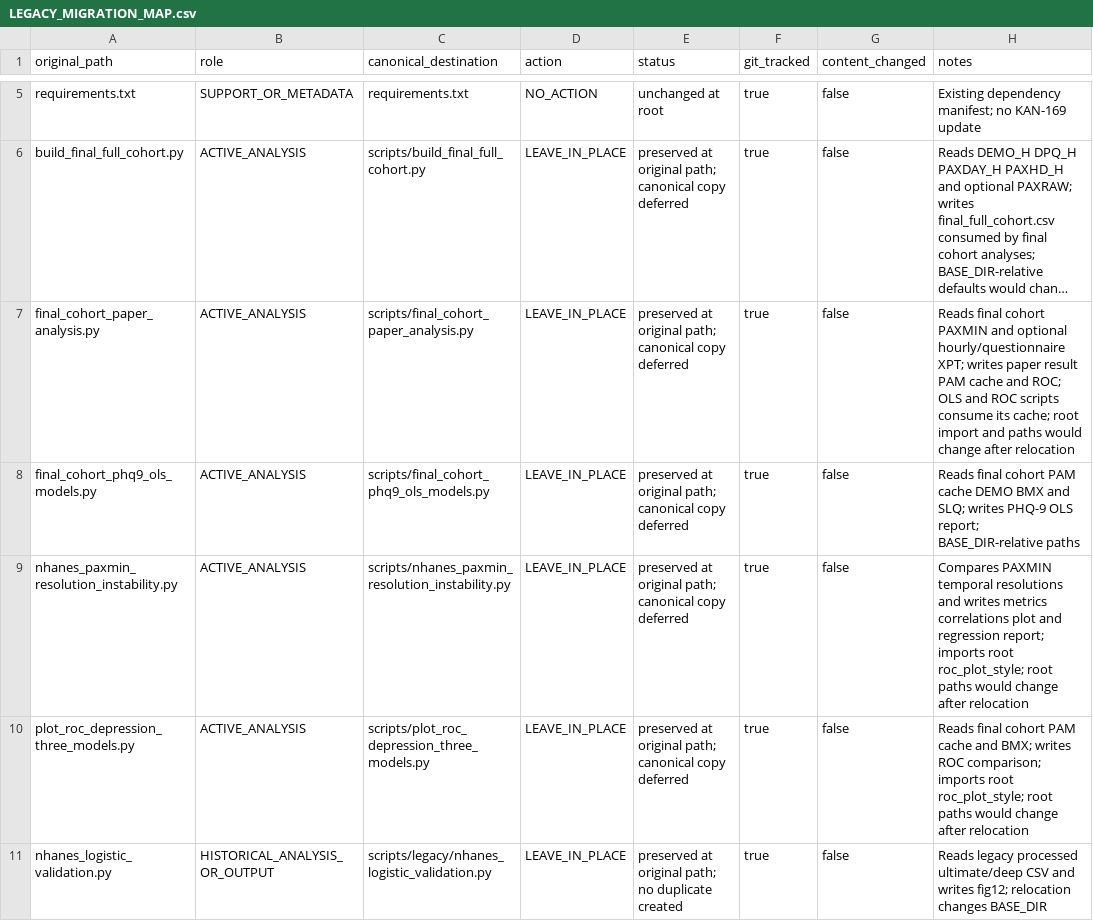
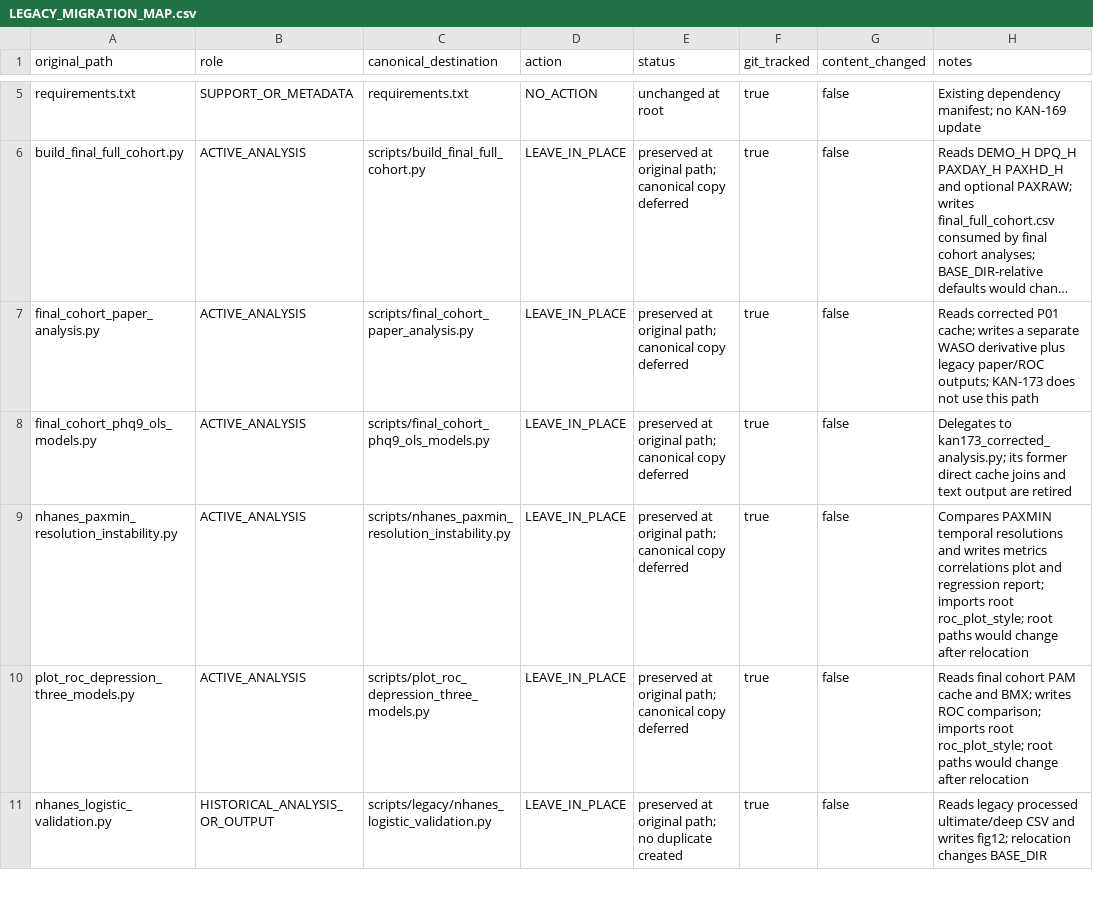
Before and after one commit to 0ArchLinux0/Nocturnal-Rest-Activity-Transition-Instability_NHANES-2013-2014, a CSV file: docs/LEGACY_MIGRATION_MAP.csv, drawn as a sheet; only a part is shown, gaps mark what is left out; long unchanged cells end in …; the diff names each change by its address in the sheet, - before the commit and + after, or states it on an @@ line.

Commit message:
KAN-173: rerun corrected NHANES P01 models

```diff
--- a/docs/LEGACY_MIGRATION_MAP.csv
+++ b/docs/LEGACY_MIGRATION_MAP.csv
-H7 (notes): Reads final cohort PAXMIN and optional hourly/questionnaire XPT; writes paper result PAM cache and ROC; OLS and ROC scripts consume its cache; root import and paths would change after relocation
+H7 (notes): Reads corrected P01 cache; writes a separate WASO derivative plus legacy paper/ROC outputs; KAN-173 does not use this path
-H8 (notes): Reads final cohort PAM cache DEMO BMX and SLQ; writes PHQ-9 OLS report; BASE_DIR-relative paths
+H8 (notes): Delegates to kan173_corrected_analysis.py; its former direct cache joins and text output are retired
```
Also changed, not shown: 25 other files.
